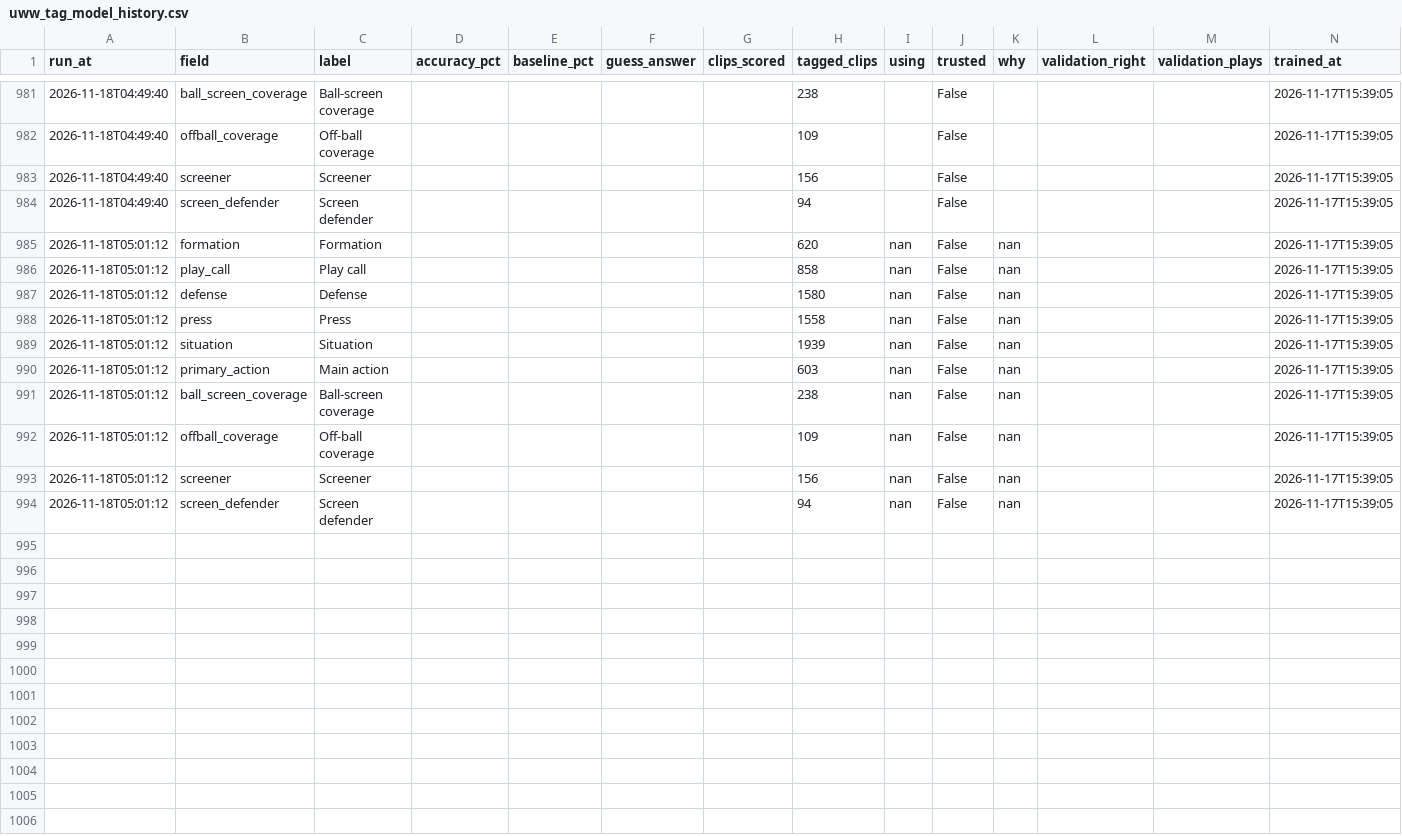
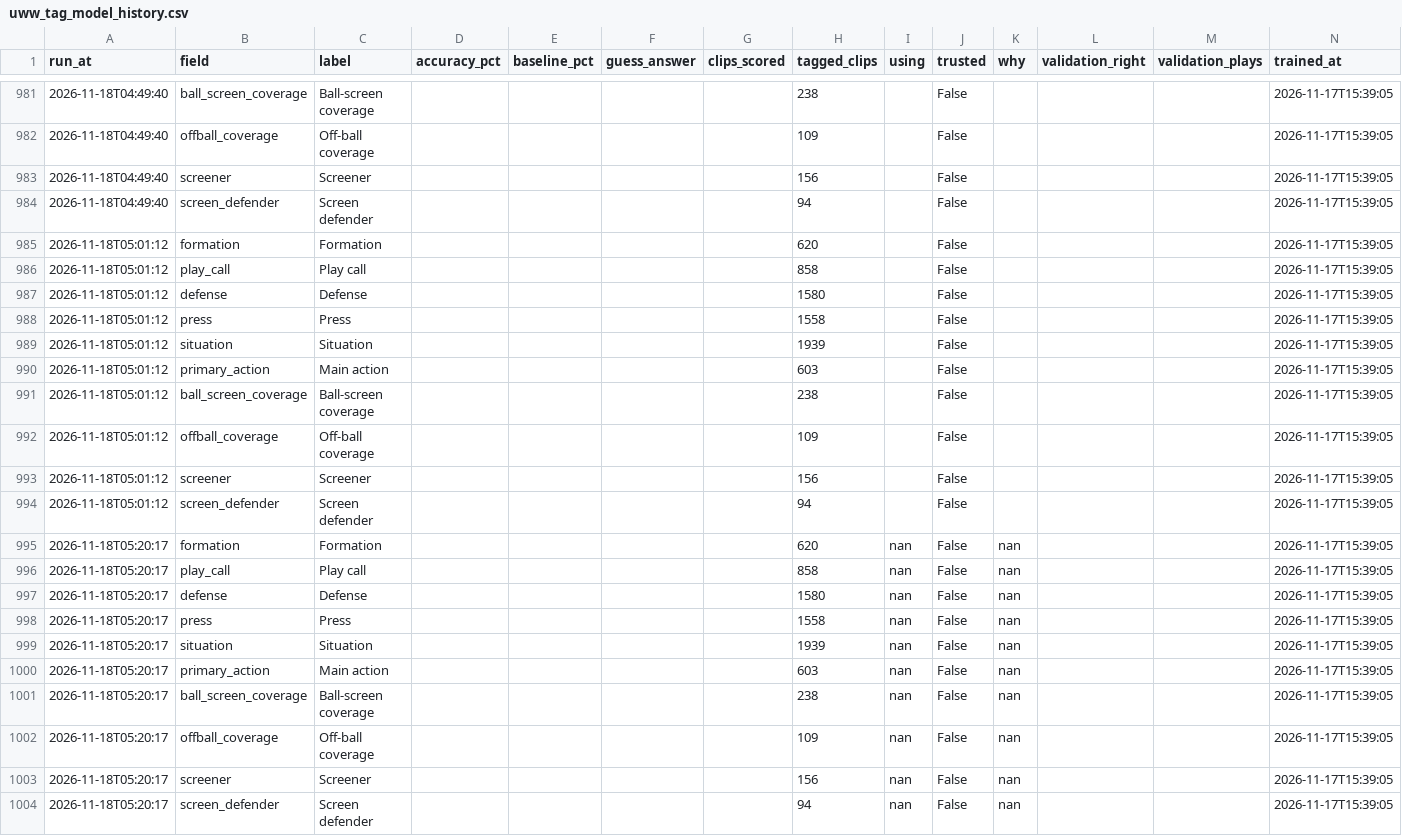
Before and after one commit to fritschcm272/uwwmensbball, a CSV file: data/uww_tag_model_history.csv, drawn as a sheet; only a part is shown, gaps mark what is left out.

Commit message:
brief: app data (3 file(s)) -- 2026-11-18 05:20

```diff
--- a/data/uww_tag_model_history.csv
+++ b/data/uww_tag_model_history.csv
@@ -984,11 +984,21 @@ run_at,field,label,accuracy_pct,baseline_pct,guess_answer,clips_scored,tagged_cl
 2026-11-18T04:49:40,screen_defender,Screen defender,,,,,94,,False,,,,2026-11-17T15:39:05
-2026-11-18T05:01:12,formation,Formation,,,,,620,nan,False,nan,,,2026-11-17T15:39:05
-2026-11-18T05:01:12,play_call,Play call,,,,,858,nan,False,nan,,,2026-11-17T15:39:05
-2026-11-18T05:01:12,defense,Defense,,,,,1580,nan,False,nan,,,2026-11-17T15:39:05
-2026-11-18T05:01:12,press,Press,,,,,1558,nan,False,nan,,,2026-11-17T15:39:05
-2026-11-18T05:01:12,situation,Situation,,,,,1939,nan,False,nan,,,2026-11-17T15:39:05
-2026-11-18T05:01:12,primary_action,Main action,,,,,603,nan,False,nan,,,2026-11-17T15:39:05
-2026-11-18T05:01:12,ball_screen_coverage,Ball-screen coverage,,,,,238,nan,False,nan,,,2026-11-17T15:39:05
-2026-11-18T05:01:12,offball_coverage,Off-ball coverage,,,,,109,nan,False,nan,,,2026-11-17T15:39:05
-2026-11-18T05:01:12,screener,Screener,,,,,156,nan,False,nan,,,2026-11-17T15:39:05
-2026-11-18T05:01:12,screen_defender,Screen defender,,,,,94,nan,False,nan,,,2026-11-17T15:39:05
+2026-11-18T05:01:12,formation,Formation,,,,,620,,False,,,,2026-11-17T15:39:05
+2026-11-18T05:01:12,play_call,Play call,,,,,858,,False,,,,2026-11-17T15:39:05
+2026-11-18T05:01:12,defense,Defense,,,,,1580,,False,,,,2026-11-17T15:39:05
+2026-11-18T05:01:12,press,Press,,,,,1558,,False,,,,2026-11-17T15:39:05
+2026-11-18T05:01:12,situation,Situation,,,,,1939,,False,,,,2026-11-17T15:39:05
+2026-11-18T05:01:12,primary_action,Main action,,,,,603,,False,,,,2026-11-17T15:39:05
+2026-11-18T05:01:12,ball_screen_coverage,Ball-screen coverage,,,,,238,,False,,,,2026-11-17T15:39:05
+2026-11-18T05:01:12,offball_coverage,Off-ball coverage,,,,,109,,False,,,,2026-11-17T15:39:05
+2026-11-18T05:01:12,screener,Screener,,,,,156,,False,,,,2026-11-17T15:39:05
+2026-11-18T05:01:12,screen_defender,Screen defender,,,,,94,,False,,,,2026-11-17T15:39:05
+2026-11-18T05:20:17,formation,Formation,,,,,620,nan,False,nan,,,2026-11-17T15:39:05
+2026-11-18T05:20:17,play_call,Play call,,,,,858,nan,False,nan,,,2026-11-17T15:39:05
+2026-11-18T05:20:17,defense,Defense,,,,,1580,nan,False,nan,,,2026-11-17T15:39:05
+2026-11-18T05:20:17,press,Press,,,,,1558,nan,False,nan,,,2026-11-17T15:39:05
+2026-11-18T05:20:17,situation,Situation,,,,,1939,nan,False,nan,,,2026-11-17T15:39:05
+2026-11-18T05:20:17,primary_action,Main action,,,,,603,nan,False,nan,,,2026-11-17T15:39:05
+2026-11-18T05:20:17,ball_screen_coverage,Ball-screen coverage,,,,,238,nan,False,nan,,,2026-11-17T15:39:05
+2026-11-18T05:20:17,offball_coverage,Off-ball coverage,,,,,109,nan,False,nan,,,2026-11-17T15:39:05
+2026-11-18T05:20:17,screener,Screener,,,,,156,nan,False,nan,,,2026-11-17T15:39:05
+2026-11-18T05:20:17,screen_defender,Screen defender,,,,,94,nan,False,nan,,,2026-11-17T15:39:05
```
Also changed, not shown: data/uww_model_versions.csv, 1 other file.
